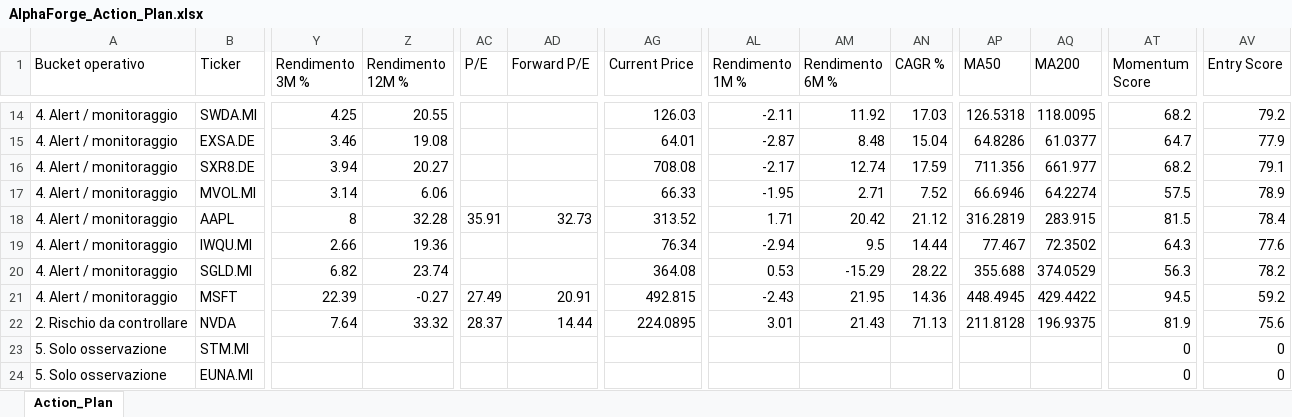
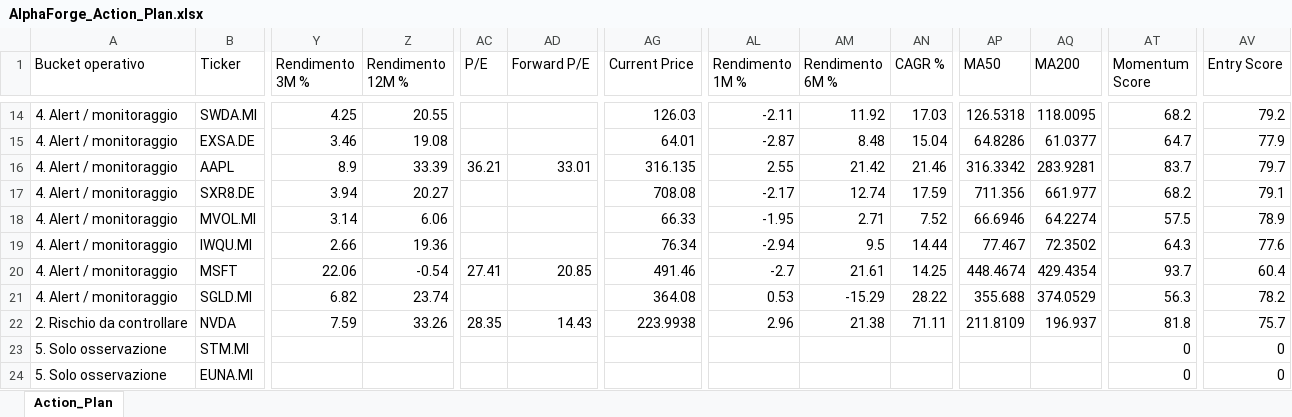
Before and after one commit to mirkomazzacuva/etf-intelligence-agent, an Excel workbook: AlphaForge_Action_Plan.xlsx, sheet Action_Plan, drawn as a sheet; only a part is shown, gaps mark what is left out; values as stored, in another font and other column widths than the file's, no borders; removed rows and columns are numbered as before the commit, all else as after; rows hold the shown columns only; the diff covers the shown part only; the diff names each change by its address in the sheet, - before the commit and + after, or states it on an @@ line.

```diff
--- a/AlphaForge_Action_Plan.xlsx (sheet Action_Plan)
+++ b/AlphaForge_Action_Plan.xlsx (sheet Action_Plan)
+row 16: 4. Alert / monitoraggio | AAPL | 8.9 | 33.39 | 36.21 | 33.01 | 316.135 | 2.55 | 21.42 | 21.46 | 316.3342 | 283.9281 | 83.7 | 79.7
-row 18: 4. Alert / monitoraggio | AAPL | 8 | 32.28 | 35.91 | 32.73 | 313.52 | 1.71 | 20.42 | 21.12 | 316.2819 | 283.915 | 81.5 | 78.4
+row 20: 4. Alert / monitoraggio | MSFT | 22.06 | -0.54 | 27.41 | 20.85 | 491.46 | -2.7 | 21.61 | 14.25 | 448.4674 | 429.4354 | 93.7 | 60.4
-row 21: 4. Alert / monitoraggio | MSFT | 22.39 | -0.27 | 27.49 | 20.91 | 492.815 | -2.43 | 21.95 | 14.36 | 448.4945 | 429.4422 | 94.5 | 59.2
-Y22 (Rendimento 3M %): 7.64
+Y22 (Rendimento 3M %): 7.59
-Z22 (Rendimento 12M %): 33.32
+Z22 (Rendimento 12M %): 33.26
-AC22 (P/E): 28.37
+AC22 (P/E): 28.35
-AD22 (Forward P/E): 14.44
+AD22 (Forward P/E): 14.43
-AG22 (Current Price): 224.0895
+AG22 (Current Price): 223.9938
-AL22 (Rendimento 1M %): 3.01
+AL22 (Rendimento 1M %): 2.96
-AM22 (Rendimento 6M %): 21.43
+AM22 (Rendimento 6M %): 21.38
-AN22 (CAGR %): 71.13
+AN22 (CAGR %): 71.11
-AP22 (MA50): 211.8128
+AP22 (MA50): 211.8109
-AQ22 (MA200): 196.9375
+AQ22 (MA200): 196.937
-AT22 (Momentum Score): 81.9
+AT22 (Momentum Score): 81.8
-AV22 (Entry Score): 75.6
+AV22 (Entry Score): 75.7
```
Also changed, not shown: 1 added row, 1 removed row and 109 edited cells elsewhere in this sheet, AlphaForge_Fund_Price_History.xlsx, AlphaForge_Insights.xlsx, 24 other files.
